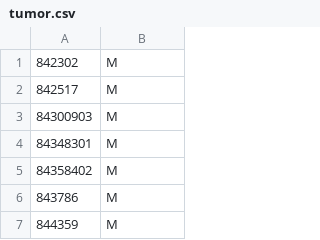
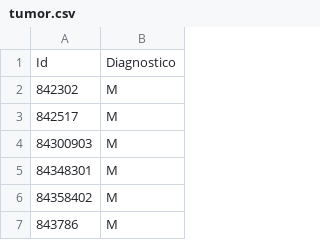
Before and after one commit to matheusrotta7/projeto-mc536, a CSV file: tumor.csv, drawn as a sheet; only a part is shown; the shorter side is filled out with more unchanged rows; the diff names each change by its address in the sheet, - before the commit and + after, or states it on an @@ line.

```diff
--- a/tumor.csv
+++ b/tumor.csv
+row 1: Id | Diagnostico
```
Also changed, not shown: mediaValoresEscalares.csv, mediaValoresVisuais.csv, 5 other files.
